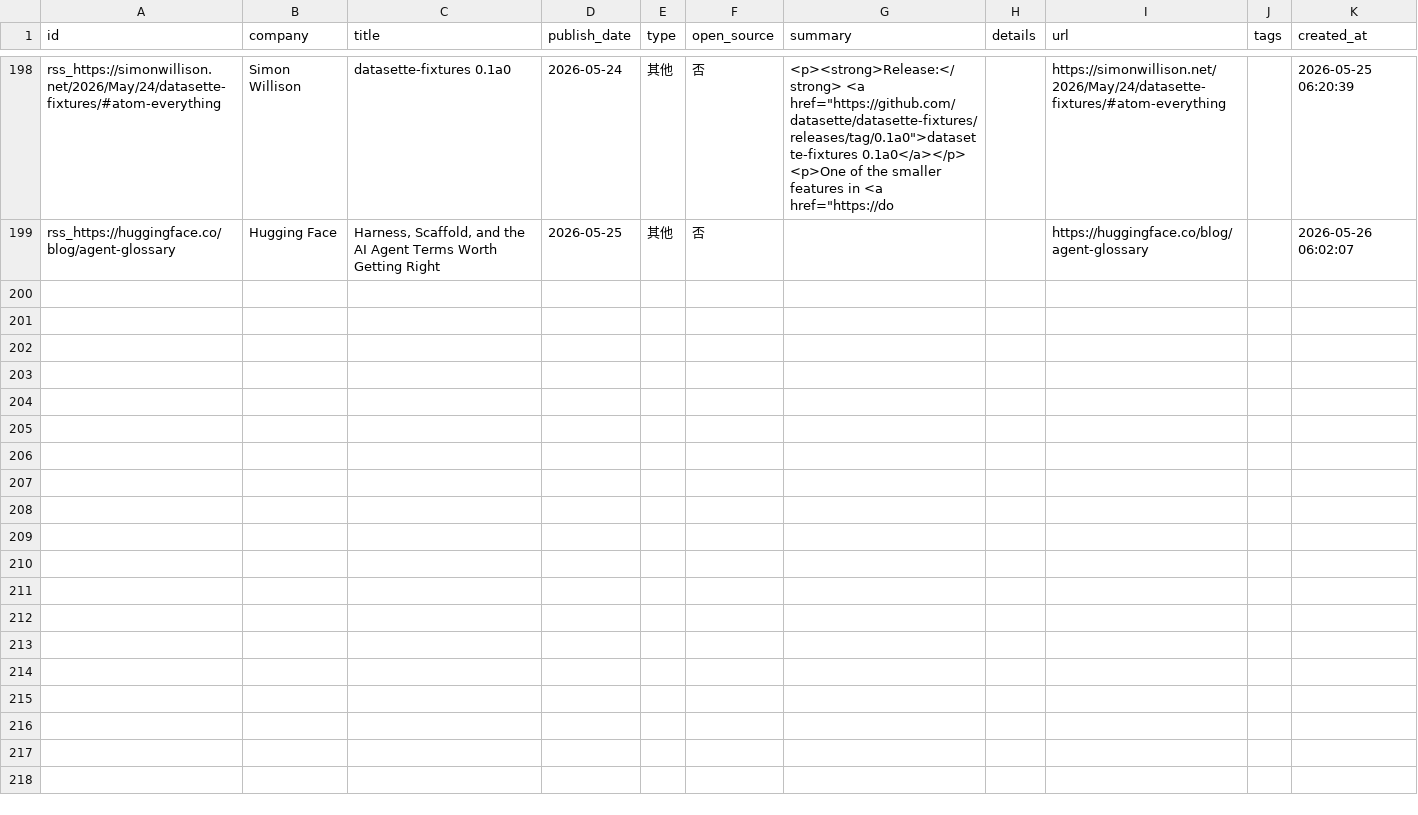
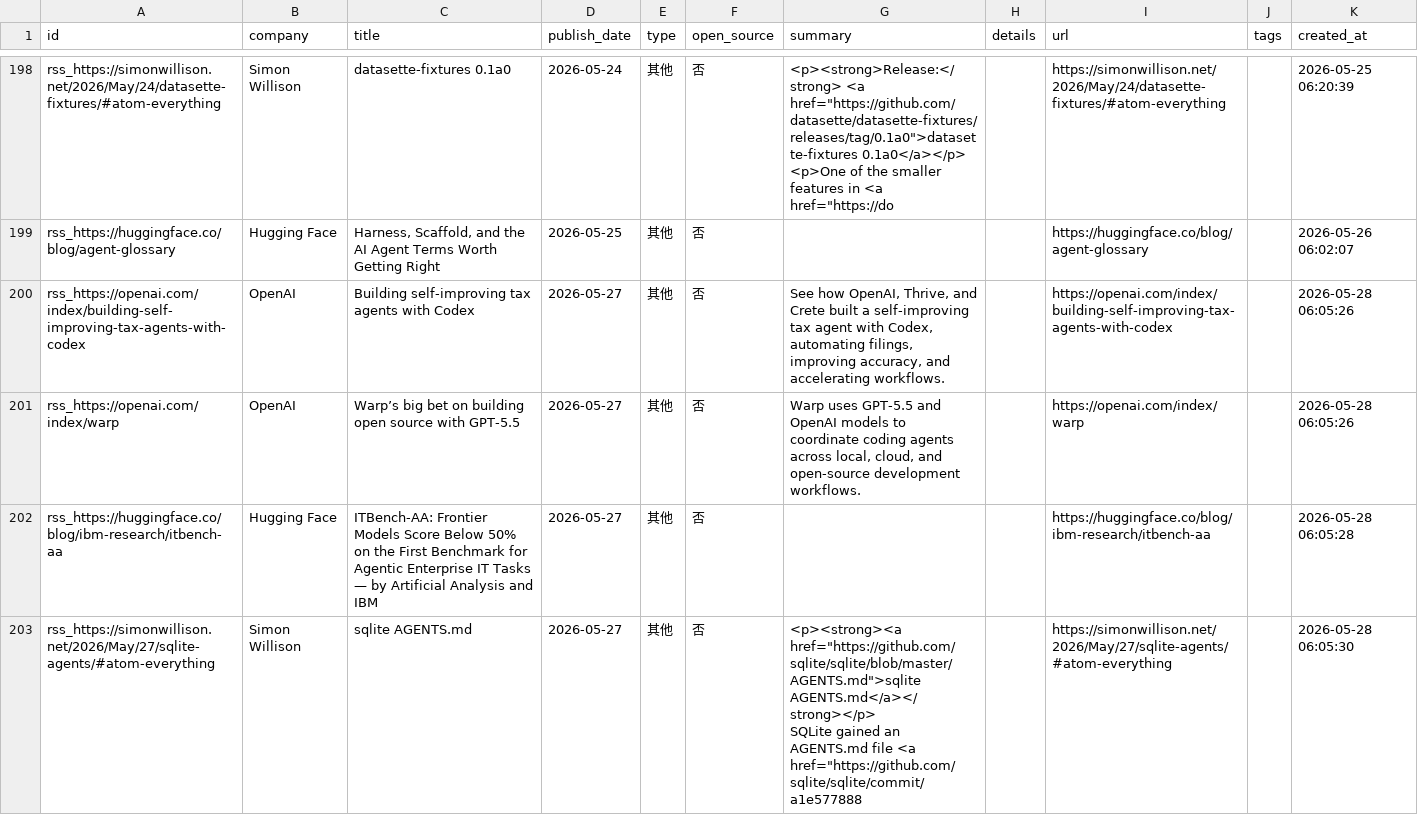
Before and after one commit to nottobeaproblem/github-trend-monitor, a CSV file: data/company_releases.csv, drawn as a sheet; only a part is shown, gaps mark what is left out; ↵ is a line break in a cell; the diff names each change by its address in the sheet, - before the commit and + after, or states it on an @@ line.

```diff
--- a/data/company_releases.csv
+++ b/data/company_releases.csv
+row 200: rss_https://openai.com/index/building-self-improving-tax-agents-with-codex | OpenAI | Building self-improving tax agents with Codex | 2026-05-27 | 其他 | 否 | See how OpenAI, Thrive, and Crete built a self-improving tax agent with Codex, automating filings, improving accuracy, and accelerating workflows. |  | https://openai.com/index/building-self-improving-tax-agents-with-codex |  | 2026-05-28 06:05:26
+row 201: rss_https://openai.com/index/warp | OpenAI | Warp’s big bet on building open source with GPT-5.5 | 2026-05-27 | 其他 | 否 | Warp uses GPT-5.5 and OpenAI models to coordinate coding agents across local, cloud, and open-source development workflows. |  | https://openai.com/index/warp |  | 2026-05-28 06:05:26
+row 202: rss_https://huggingface.co/blog/ibm-research/itbench-aa | Hugging Face | ITBench-AA: Frontier Models Score Below 50% on the First Benchmark for Agentic Enterprise IT Tasks — by Artificial Analysis and IBM | 2026-05-27 | 其他 | 否 |  |  | https://huggingface.co/blog/ibm-research/itbench-aa |  | 2026-05-28 06:05:28
+row 203: rss_https://simonwillison.net/2026/May/27/sqlite-agents/#atom-everything | Simon Willison | sqlite AGENTS.md | 2026-05-27 | 其他 | 否 | <p><strong><a href="https://github.com/sqlite/sqlite/blob/master/AGENTS.md">sqlite AGENTS.md</a></strong></p> ↵ SQLite gained an AGENTS.md file <a href="https://github.com/sqlite/sqlite/commit/a1e577888 |  | https://simonwillison.net/2026/May/27/sqlite-agents/#atom-everything |  | 2026-05-28 06:05:30
```
Also changed, not shown: 7 other files.
